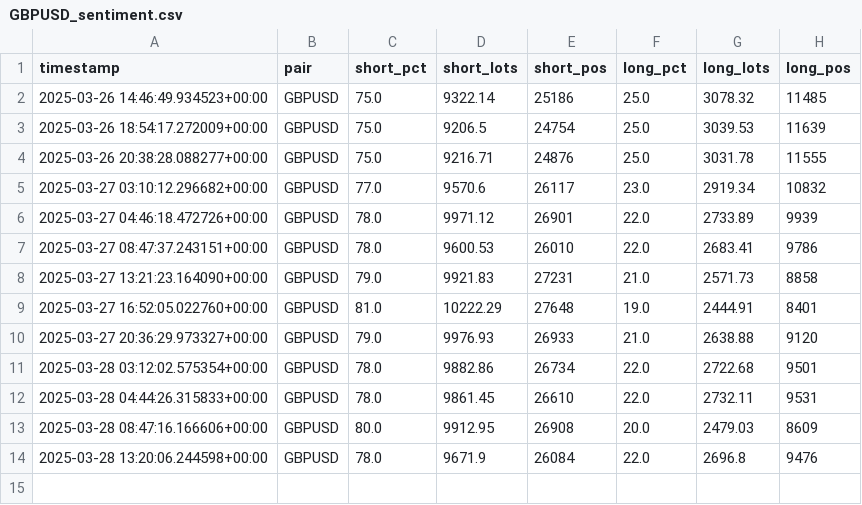
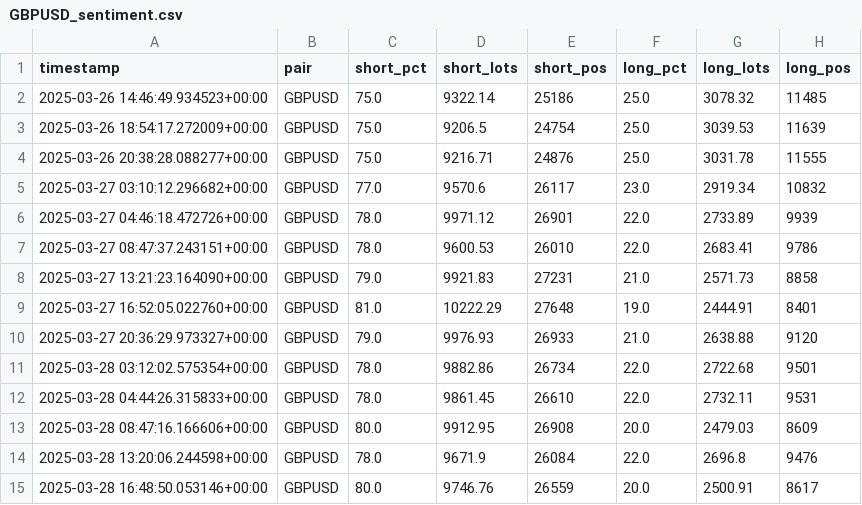
Before and after one commit to leslypierre/dumb-money-index, a CSV file: data_sentiment/GBPUSD_sentiment.csv, drawn as a sheet.

```diff
--- a/data_sentiment/GBPUSD_sentiment.csv
+++ b/data_sentiment/GBPUSD_sentiment.csv
@@ -14 +14,2 @@ timestamp,pair,short_pct,short_lots,short_pos,long_pct,long_lots,long_pos
 2025-03-28 13:20:06.244598+00:00,GBPUSD,78.0,9671.9,26084,22.0,2696.8,9476
+2025-03-28 16:48:50.053146+00:00,GBPUSD,80.0,9746.76,26559,20.0,2500.91,8617
```
Also changed, not shown: data_sentiment/AUDCAD_sentiment.csv, data_sentiment/AUDNZD_sentiment.csv, 25 other files.
